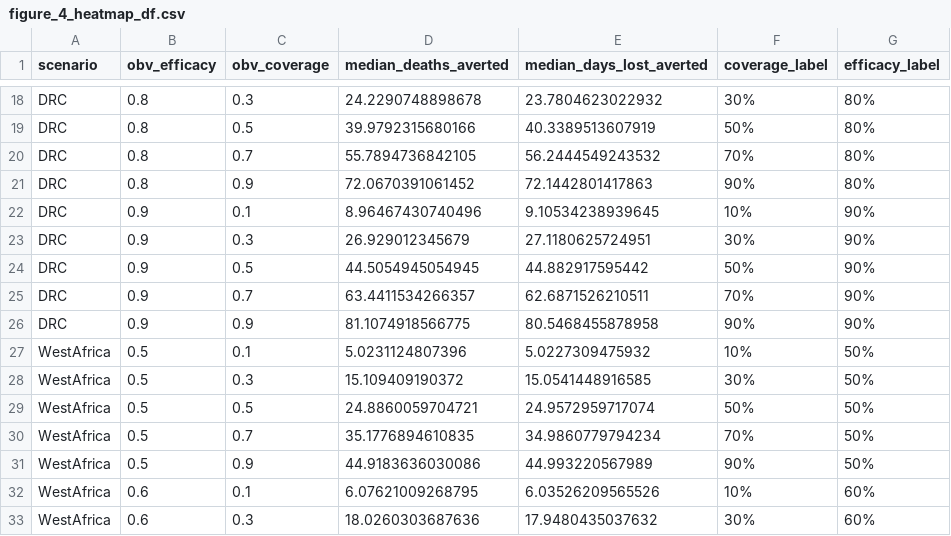
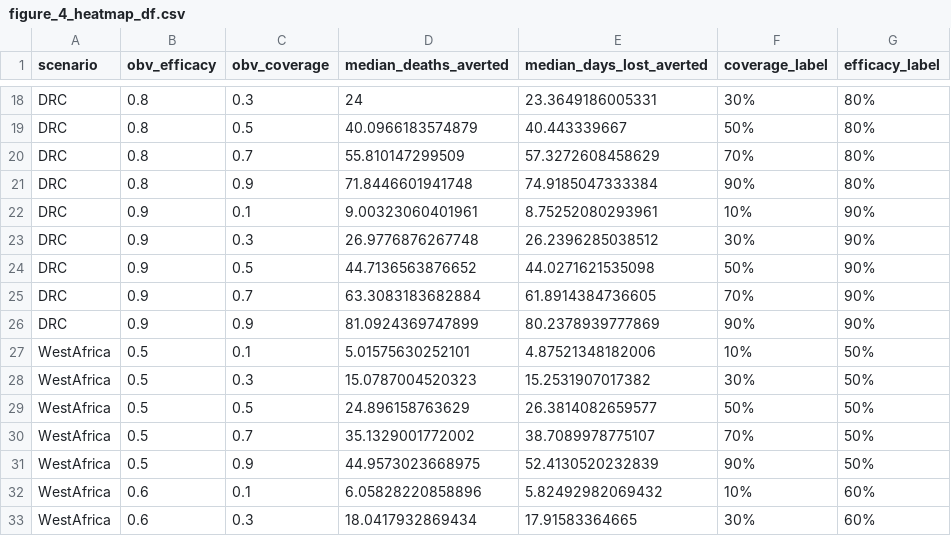
Before and after one commit to petal-code/antiviral_pep_hcw_paper, a CSV file: output_figgen/figure_4_heatmap_df.csv, drawn as a sheet; only a part is shown, gaps mark what is left out; the diff covers the shown part only.

Commit message:
youngsuk's test; what if there is a hcw who took obv and failed to have protection against infection but survived fortunately, then hcw days lost would be only until onset to recovery.

```diff
--- a/output_figgen/figure_4_heatmap_df.csv
+++ b/output_figgen/figure_4_heatmap_df.csv
@@ -18,16 +18,16 @@
-"DRC",0.8,0.3,24.2290748898678,23.7804623022932,"30%","80%"
-"DRC",0.8,0.5,39.9792315680166,40.3389513607919,"50%","80%"
-"DRC",0.8,0.7,55.7894736842105,56.2444549243532,"70%","80%"
-"DRC",0.8,0.9,72.0670391061452,72.1442801417863,"90%","80%"
-"DRC",0.9,0.1,8.96467430740496,9.10534238939645,"10%","90%"
-"DRC",0.9,0.3,26.929012345679,27.1180625724951,"30%","90%"
-"DRC",0.9,0.5,44.5054945054945,44.882917595442,"50%","90%"
-"DRC",0.9,0.7,63.4411534266357,62.6871526210511,"70%","90%"
-"DRC",0.9,0.9,81.1074918566775,80.5468455878958,"90%","90%"
-"WestAfrica",0.5,0.1,5.0231124807396,5.0227309475932,"10%","50%"
-"WestAfrica",0.5,0.3,15.109409190372,15.0541448916585,"30%","50%"
-"WestAfrica",0.5,0.5,24.8860059704721,24.9572959717074,"50%","50%"
-"WestAfrica",0.5,0.7,35.1776894610835,34.9860779794234,"70%","50%"
-"WestAfrica",0.5,0.9,44.9183636030086,44.993220567989,"90%","50%"
-"WestAfrica",0.6,0.1,6.07621009268795,6.03526209565526,"10%","60%"
-"WestAfrica",0.6,0.3,18.0260303687636,17.9480435037632,"30%","60%"
+"DRC",0.8,0.3,24,23.3649186005331,"30%","80%"
+"DRC",0.8,0.5,40.0966183574879,40.443339667,"50%","80%"
+"DRC",0.8,0.7,55.810147299509,57.3272608458629,"70%","80%"
+"DRC",0.8,0.9,71.8446601941748,74.9185047333384,"90%","80%"
+"DRC",0.9,0.1,9.00323060401961,8.75252080293961,"10%","90%"
+"DRC",0.9,0.3,26.9776876267748,26.2396285038512,"30%","90%"
+"DRC",0.9,0.5,44.7136563876652,44.0271621535098,"50%","90%"
+"DRC",0.9,0.7,63.3083183682884,61.8914384736605,"70%","90%"
+"DRC",0.9,0.9,81.0924369747899,80.2378939777869,"90%","90%"
+"WestAfrica",0.5,0.1,5.01575630252101,4.87521348182006,"10%","50%"
+"WestAfrica",0.5,0.3,15.0787004520323,15.2531907017382,"30%","50%"
+"WestAfrica",0.5,0.5,24.896158763629,26.3814082659577,"50%","50%"
+"WestAfrica",0.5,0.7,35.1329001772002,38.7089978775107,"70%","50%"
+"WestAfrica",0.5,0.9,44.9573023668975,52.4130520232839,"90%","50%"
+"WestAfrica",0.6,0.1,6.05828220858896,5.82492982069432,"10%","60%"
+"WestAfrica",0.6,0.3,18.0417932869434,17.91583364665,"30%","60%"
```
Also changed, not shown: 66 edited cells elsewhere in this file, 10 other files.
